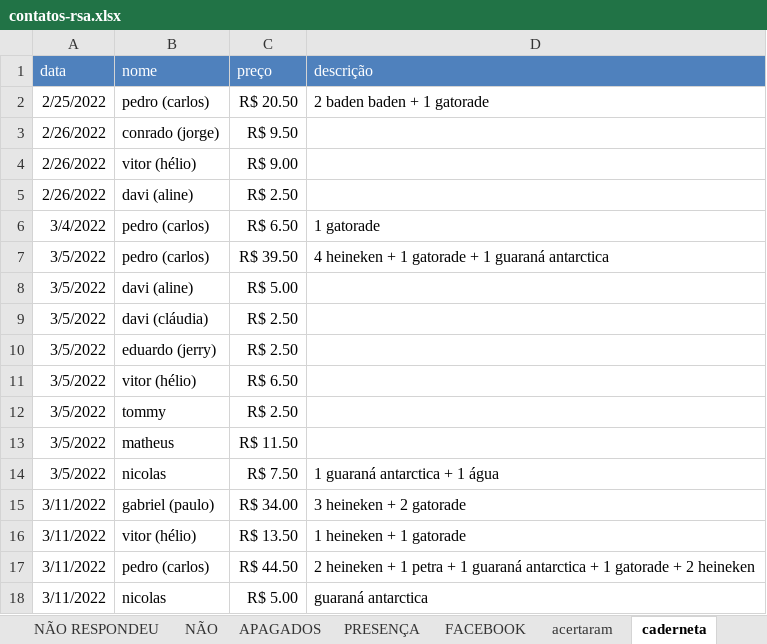
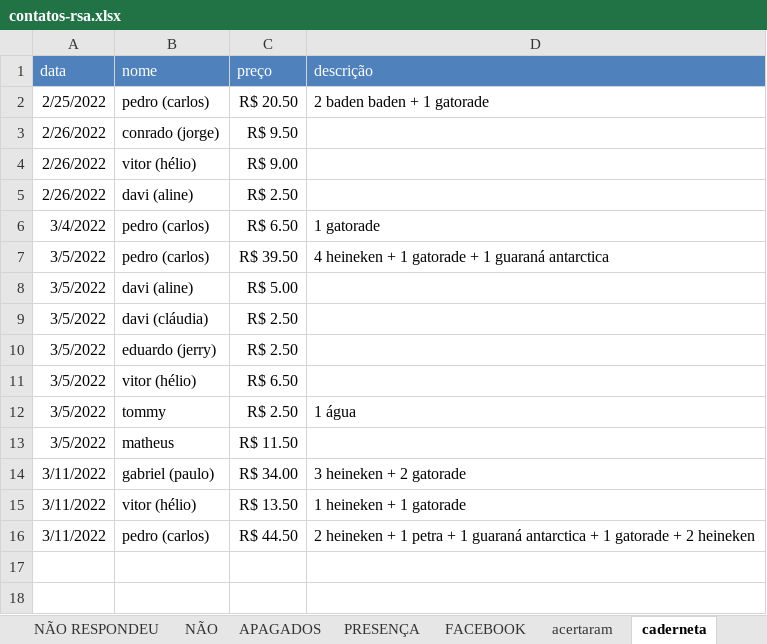
Before and after one commit to paivadaniel/contatos-rsa, an Excel workbook: contatos-rsa.xlsx, sheet caderneta, drawn as a sheet; values as stored, in another font and other column widths than the file's, no borders; the diff names each change by its address in the sheet, - before the commit and + after, or states it on an @@ line.

```diff
--- a/contatos-rsa.xlsx (sheet caderneta)
+++ b/contatos-rsa.xlsx (sheet caderneta)
-D12 (descrição): (empty)
+D12 (descrição): 1 água
-row 14: 3/5/2022 | nicolas | R$ 7.50 | 1 guaraná antarctica + 1 água
-row 18: 3/11/2022 | nicolas | R$ 5.00 | guaraná antarctica
```
Also changed, not shown: sheet PAGAMENTOS, sheet PRESENÇA, sheet acertaram.
